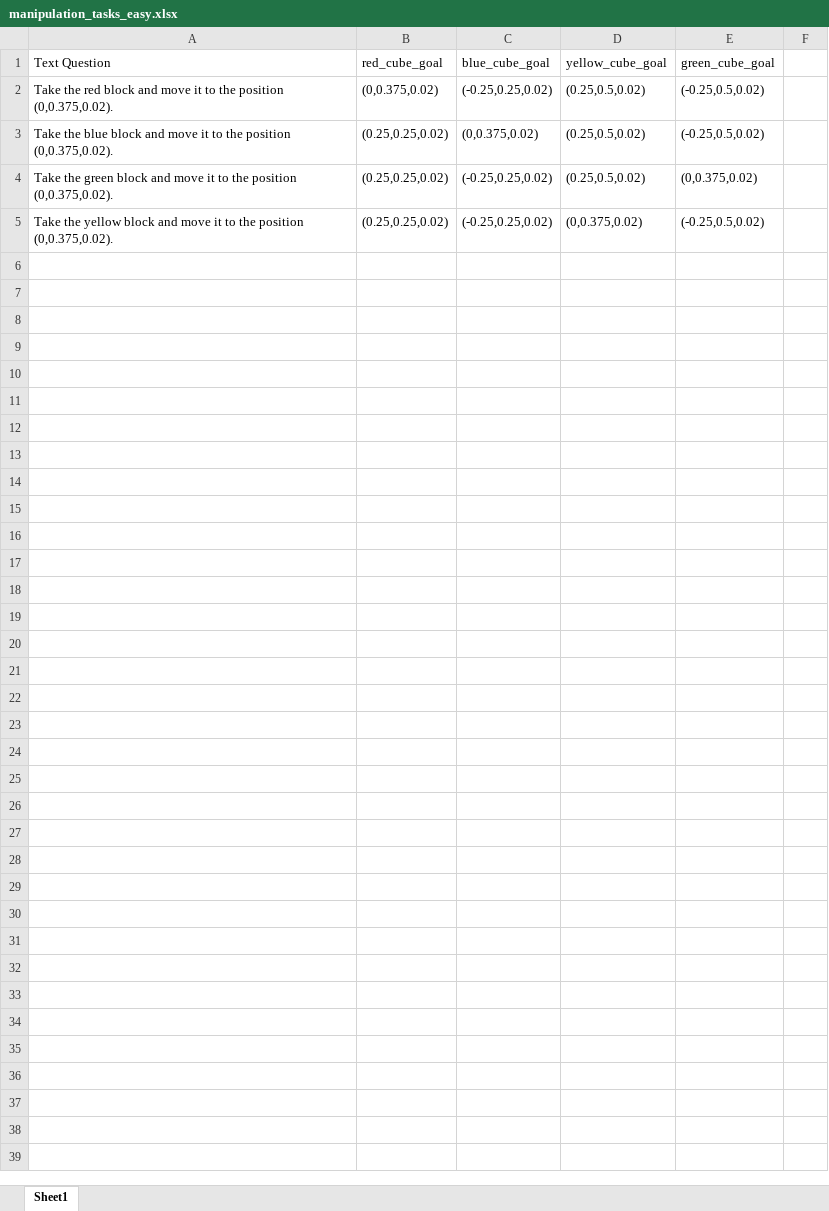
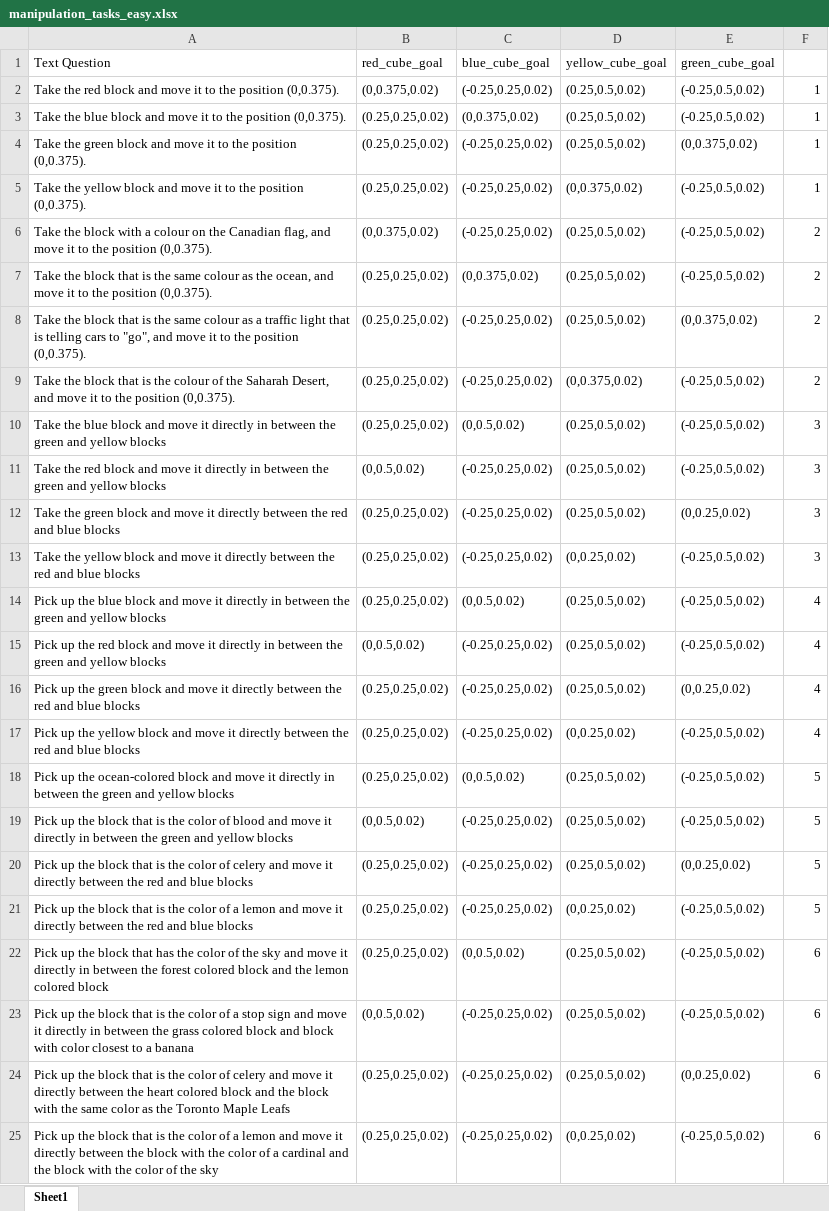
Before and after one commit to rvl-lab-utoronto/llm_rl_for_manipulation, an Excel workbook: data/manipulation_tasks_easy.xlsx, sheet Sheet1, drawn as a sheet; values as stored, in another font and other column widths than the file's, no borders; the diff names each change by its address in the sheet, - before the commit and + after, or states it on an @@ line.

Commit message:
set final training length, added final questions

```diff
--- a/data/manipulation_tasks_easy.xlsx (sheet Sheet1)
+++ b/data/manipulation_tasks_easy.xlsx (sheet Sheet1)
-A2 (Text Question): …the position (0,0.375,0.02).
+A2 (Text Question): …the position (0,0.375).
-F2:F5: (empty)
+F2:F5: 1
-A3 (Text Question): …the position (0,0.375,0.02).
+A3 (Text Question): …the position (0,0.375).
-A4 (Text Question): …the position (0,0.375,0.02).
+A4 (Text Question): …the position (0,0.375).
-A5 (Text Question): …the position (0,0.375,0.02).
+A5 (Text Question): …the position (0,0.375).
+row 6: Take the block with a colour on the Canadian flag, and move it to the position (0,0.375). | (0,0.375,0.02) | (-0.25,0.25,0.02) | (0.25,0.5,0.02) | (-0.25,0.5,0.02) | 2
+row 7: Take the block that is the same colour as the ocean, and move it to the position (0,0.375). | (0.25,0.25,0.02) | (0,0.375,0.02) | (0.25,0.5,0.02) | (-0.25,0.5,0.02) | 2
+row 8: Take the block that is the same colour as a traffic light that is telling cars to "go", and move it to the position (0,0.375). | (0.25,0.25,0.02) | (-0.25,0.25,0.02) | (0.25,0.5,0.02) | (0,0.375,0.02) | 2
+row 9: Take the block that is the colour of the Saharah Desert, and move it to the position (0,0.375). | (0.25,0.25,0.02) | (-0.25,0.25,0.02) | (0,0.375,0.02) | (-0.25,0.5,0.02) | 2
+row 10: Take the blue block and move it directly in between the green and yellow blocks | (0.25,0.25,0.02) | (0,0.5,0.02) | (0.25,0.5,0.02) | (-0.25,0.5,0.02) | 3
+row 11: Take the red block and move it directly in between the green and yellow blocks | (0,0.5,0.02) | (-0.25,0.25,0.02) | (0.25,0.5,0.02) | (-0.25,0.5,0.02) | 3
+row 12: Take the green block and move it directly between the red and blue blocks | (0.25,0.25,0.02) | (-0.25,0.25,0.02) | (0.25,0.5,0.02) | (0,0.25,0.02) | 3
+row 13: Take the yellow block and move it directly between the red and blue blocks | (0.25,0.25,0.02) | (-0.25,0.25,0.02) | (0,0.25,0.02) | (-0.25,0.5,0.02) | 3
+row 14: Pick up the blue block and move it directly in between the green and yellow blocks | (0.25,0.25,0.02) | (0,0.5,0.02) | (0.25,0.5,0.02) | (-0.25,0.5,0.02) | 4
+row 15: Pick up the red block and move it directly in between the green and yellow blocks | (0,0.5,0.02) | (-0.25,0.25,0.02) | (0.25,0.5,0.02) | (-0.25,0.5,0.02) | 4
+row 16: Pick up the green block and move it directly between the red and blue blocks | (0.25,0.25,0.02) | (-0.25,0.25,0.02) | (0.25,0.5,0.02) | (0,0.25,0.02) | 4
+row 17: Pick up the yellow block and move it directly between the red and blue blocks | (0.25,0.25,0.02) | (-0.25,0.25,0.02) | (0,0.25,0.02) | (-0.25,0.5,0.02) | 4
+row 18: Pick up the ocean-colored block and move it directly in between the green and yellow blocks | (0.25,0.25,0.02) | (0,0.5,0.02) | (0.25,0.5,0.02) | (-0.25,0.5,0.02) | 5
+row 19: Pick up the block that is the color of blood and move it directly in between the green and yellow blocks | (0,0.5,0.02) | (-0.25,0.25,0.02) | (0.25,0.5,0.02) | (-0.25,0.5,0.02) | 5
+row 20: Pick up the block that is the color of celery and move it directly between the red and blue blocks | (0.25,0.25,0.02) | (-0.25,0.25,0.02) | (0.25,0.5,0.02) | (0,0.25,0.02) | 5
+row 21: Pick up the block that is the color of a lemon and move it directly between the red and blue blocks | (0.25,0.25,0.02) | (-0.25,0.25,0.02) | (0,0.25,0.02) | (-0.25,0.5,0.02) | 5
+row 22: Pick up the block that has the color of the sky and move it directly in between the forest colored block and the lemon colored block | (0.25,0.25,0.02) | (0,0.5,0.02) | (0.25,0.5,0.02) | (-0.25,0.5,0.02) | 6
+row 23: Pick up the block that is the color of a stop sign and move it directly in between the grass colored block and block with color closest to a banana | (0,0.5,0.02) | (-0.25,0.25,0.02) | (0.25,0.5,0.02) | (-0.25,0.5,0.02) | 6
+row 24: Pick up the block that is the color of celery and move it directly between the heart colored block and the block with the same color as the Toronto Maple Leafs | (0.25,0.25,0.02) | (-0.25,0.25,0.02) | (0.25,0.5,0.02) | (0,0.25,0.02) | 6
+row 25: Pick up the block that is the color of a lemon and move it directly between the block with the color of a cardinal and the block with the color of the sky | (0.25,0.25,0.02) | (-0.25,0.25,0.02) | (0,0.25,0.02) | (-0.25,0.5,0.02) | 6
```
Also changed, not shown: 1 other file.
